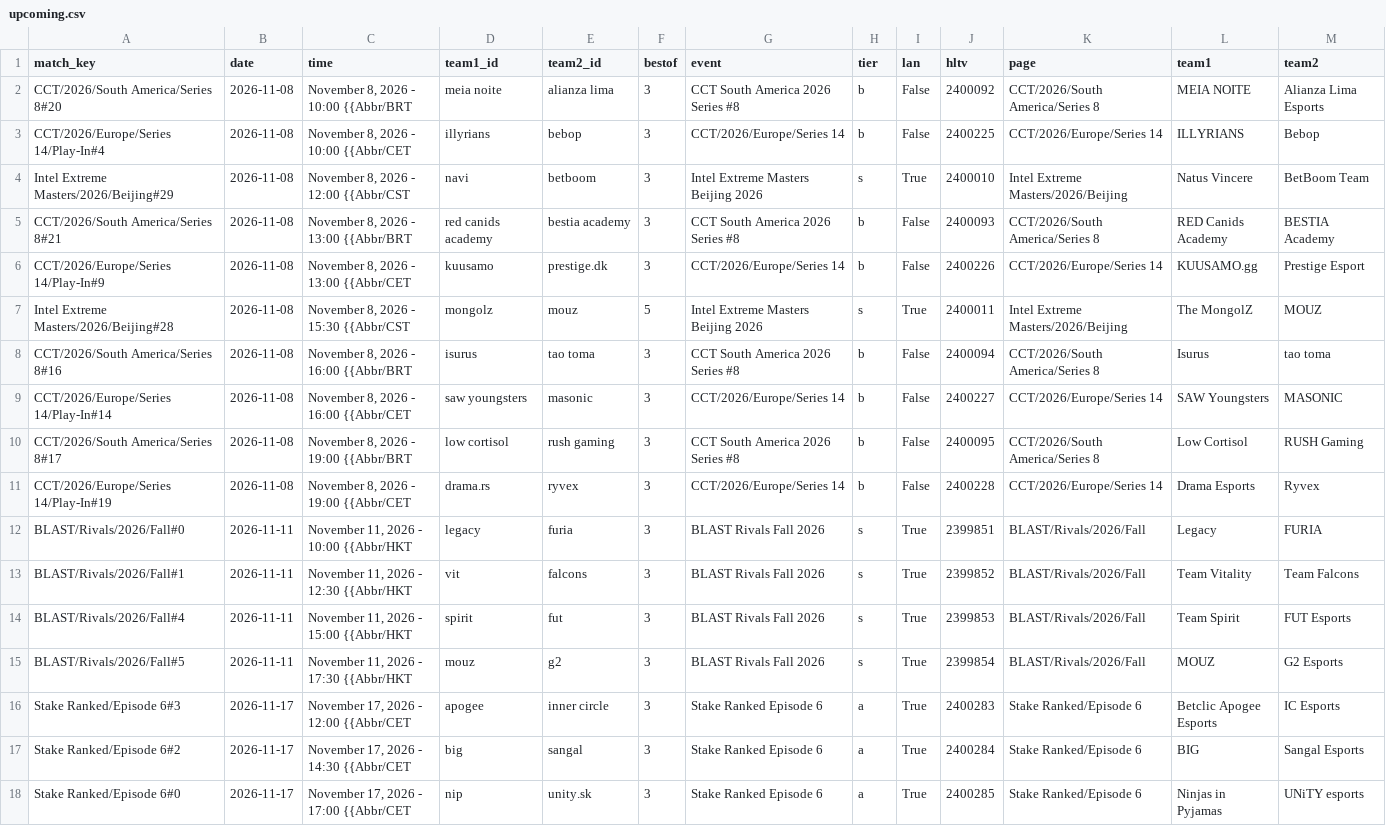
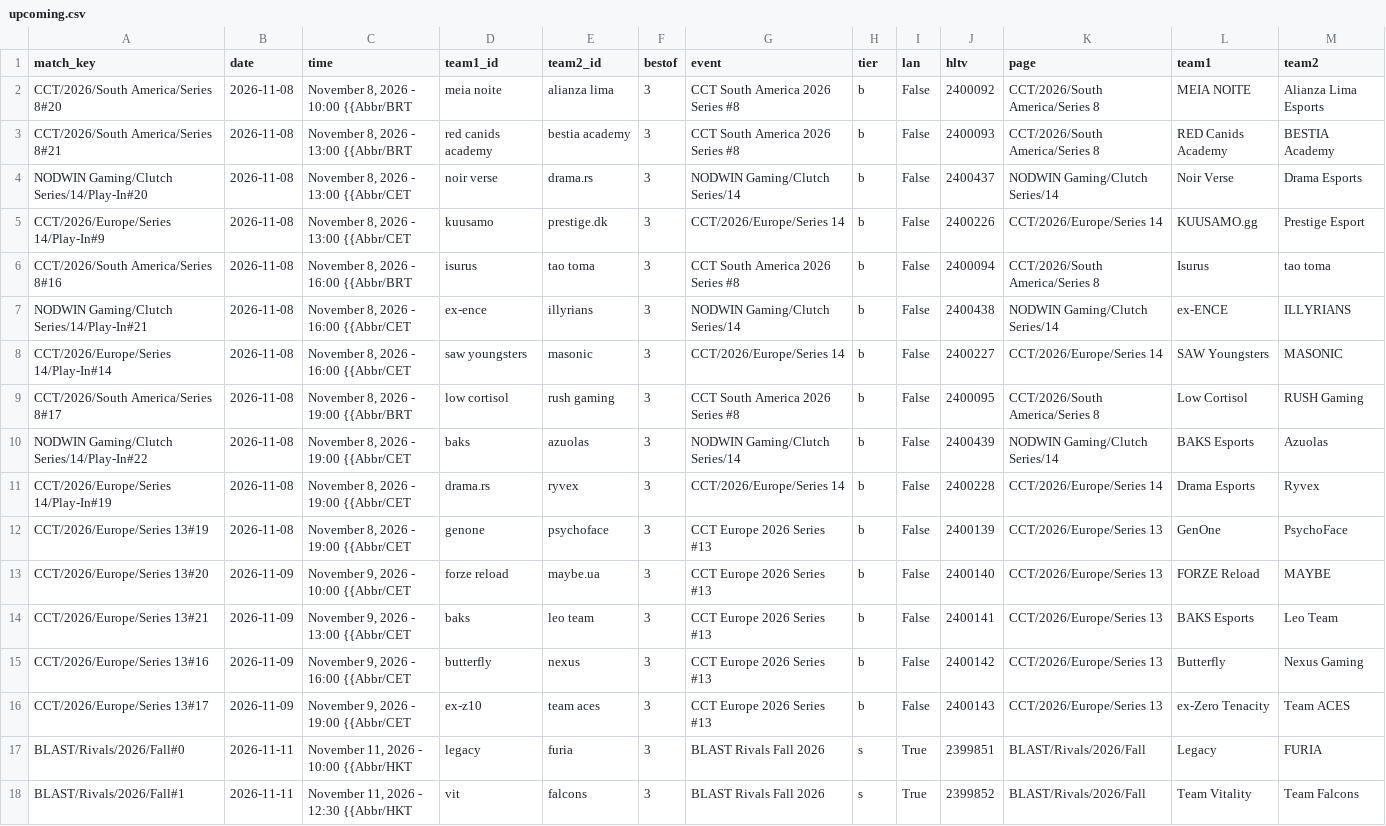
Before and after one commit to sb291099-create/Cs2-form, a CSV file: data/upcoming.csv, drawn as a sheet; only a part is shown; the shorter side is filled out with more unchanged rows.

```diff
--- a/data/upcoming.csv
+++ b/data/upcoming.csv
@@ -2,11 +2,16 @@ match_key,date,time,team1_id,team2_id,bestof,event,tier,lan,hltv,page,team1,team
 CCT/2026/South America/Series 8#20,2026-11-08,"November 8, 2026 - 10:00 {{Abbr/BRT",meia noite,alianza lima,3,CCT South America 2026 Series #8,b,False,2400092,CCT/2026/South America/Series 8,MEIA NOITE,Alianza Lima Esports
-CCT/2026/Europe/Series 14/Play-In#4,2026-11-08,"November 8, 2026 - 10:00 {{Abbr/CET",illyrians,bebop,3,CCT/2026/Europe/Series 14,b,False,2400225,CCT/2026/Europe/Series 14,ILLYRIANS,Bebop
-Intel Extreme Masters/2026/Beijing#29,2026-11-08,"November 8, 2026 - 12:00 {{Abbr/CST",navi,betboom,3,Intel Extreme Masters Beijing 2026,s,True,2400010,Intel Extreme Masters/2026/Beijing,Natus Vincere,BetBoom Team
 CCT/2026/South America/Series 8#21,2026-11-08,"November 8, 2026 - 13:00 {{Abbr/BRT",red canids academy,bestia academy,3,CCT South America 2026 Series #8,b,False,2400093,CCT/2026/South America/Series 8,RED Canids Academy,BESTIA Academy
+NODWIN Gaming/Clutch Series/14/Play-In#20,2026-11-08,"November 8, 2026 - 13:00 {{Abbr/CET",noir verse,drama.rs,3,NODWIN Gaming/Clutch Series/14,b,False,2400437,NODWIN Gaming/Clutch Series/14,Noir Verse,Drama Esports
 CCT/2026/Europe/Series 14/Play-In#9,2026-11-08,"November 8, 2026 - 13:00 {{Abbr/CET",kuusamo,prestige.dk,3,CCT/2026/Europe/Series 14,b,False,2400226,CCT/2026/Europe/Series 14,KUUSAMO.gg,Prestige Esport
-Intel Extreme Masters/2026/Beijing#28,2026-11-08,"November 8, 2026 - 15:30 {{Abbr/CST",mongolz,mouz,5,Intel Extreme Masters Beijing 2026,s,True,2400011,Intel Extreme Masters/2026/Beijing,The MongolZ,MOUZ
 CCT/2026/South America/Series 8#16,2026-11-08,"November 8, 2026 - 16:00 {{Abbr/BRT",isurus,tao toma,3,CCT South America 2026 Series #8,b,False,2400094,CCT/2026/South America/Series 8,Isurus,tao toma
+NODWIN Gaming/Clutch Series/14/Play-In#21,2026-11-08,"November 8, 2026 - 16:00 {{Abbr/CET",ex-ence,illyrians,3,NODWIN Gaming/Clutch Series/14,b,False,2400438,NODWIN Gaming/Clutch Series/14,ex-ENCE,ILLYRIANS
 CCT/2026/Europe/Series 14/Play-In#14,2026-11-08,"November 8, 2026 - 16:00 {{Abbr/CET",saw youngsters,masonic,3,CCT/2026/Europe/Series 14,b,False,2400227,CCT/2026/Europe/Series 14,SAW Youngsters,MASONIC
 CCT/2026/South America/Series 8#17,2026-11-08,"November 8, 2026 - 19:00 {{Abbr/BRT",low cortisol,rush gaming,3,CCT South America 2026 Series #8,b,False,2400095,CCT/2026/South America/Series 8,Low Cortisol,RUSH Gaming
+NODWIN Gaming/Clutch Series/14/Play-In#22,2026-11-08,"November 8, 2026 - 19:00 {{Abbr/CET",baks,azuolas,3,NODWIN Gaming/Clutch Series/14,b,False,2400439,NODWIN Gaming/Clutch Series/14,BAKS Esports,Azuolas
 CCT/2026/Europe/Series 14/Play-In#19,2026-11-08,"November 8, 2026 - 19:00 {{Abbr/CET",drama.rs,ryvex,3,CCT/2026/Europe/Series 14,b,False,2400228,CCT/2026/Europe/Series 14,Drama Esports,Ryvex
+CCT/2026/Europe/Series 13#19,2026-11-08,"November 8, 2026 - 19:00 {{Abbr/CET",genone,psychoface,3,CCT Europe 2026 Series #13,b,False,2400139,CCT/2026/Europe/Series 13,GenOne,PsychoFace
+CCT/2026/Europe/Series 13#20,2026-11-09,"November 9, 2026 - 10:00 {{Abbr/CET",forze reload,maybe.ua,3,CCT Europe 2026 Series #13,b,False,2400140,CCT/2026/Europe/Series 13,FORZE Reload,MAYBE
+CCT/2026/Europe/Series 13#21,2026-11-09,"November 9, 2026 - 13:00 {{Abbr/CET",baks,leo team,3,CCT Europe 2026 Series #13,b,False,2400141,CCT/2026/Europe/Series 13,BAKS Esports,Leo Team
+CCT/2026/Europe/Series 13#16,2026-11-09,"November 9, 2026 - 16:00 {{Abbr/CET",butterfly,nexus,3,CCT Europe 2026 Series #13,b,False,2400142,CCT/2026/Europe/Series 13,Butterfly,Nexus Gaming
+CCT/2026/Europe/Series 13#17,2026-11-09,"November 9, 2026 - 19:00 {{Abbr/CET",ex-z10,team aces,3,CCT Europe 2026 Series #13,b,False,2400143,CCT/2026/Europe/Series 13,ex-Zero Tenacity,Team ACES
 BLAST/Rivals/2026/Fall#0,2026-11-11,"November 11, 2026 - 10:00 {{Abbr/HKT",legacy,furia,3,BLAST Rivals Fall 2026,s,True,2399851,BLAST/Rivals/2026/Fall,Legacy,FURIA
```
Also changed, not shown: data/media.csv, data/rosters.csv, 3 other files.
